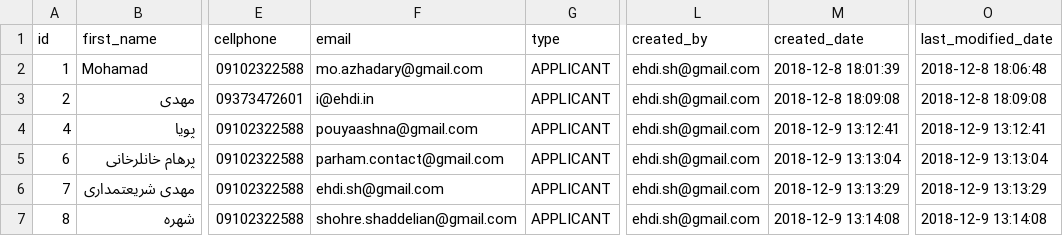
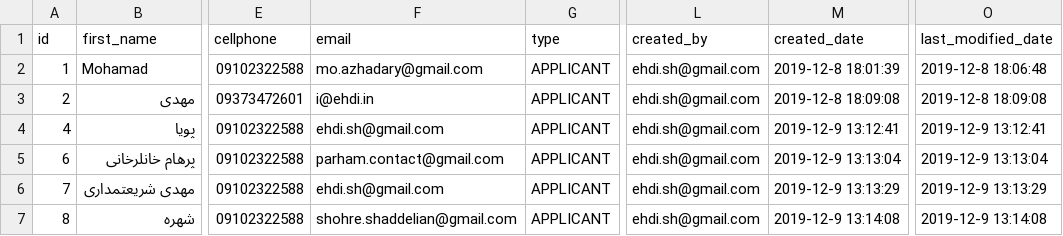
Before and after one commit to voldemort-pishe/Voldemort-Backend, a CSV file: src/main/resources/config/liquibase/sample_data/candidate_entity.csv, drawn as a sheet; only a part is shown, gaps mark what is left out; the diff names each change by its address in the sheet, - before the commit and + after, or states it on an @@ line.

```diff
--- a/src/main/resources/config/liquibase/sample_data/candidate_entity.csv
+++ b/src/main/resources/config/liquibase/sample_data/candidate_entity.csv
-M2 (created_date): 2018-12-8 18:01:39
+M2 (created_date): 2019-12-8 18:01:39
-O2 (last_modified_date): 2018-12-8 18:06:48
+O2 (last_modified_date): 2019-12-8 18:06:48
-M3 (created_date): 2018-12-8 18:09:08
+M3 (created_date): 2019-12-8 18:09:08
-O3 (last_modified_date): 2018-12-8 18:09:08
+O3 (last_modified_date): 2019-12-8 18:09:08
-F4 (email): pouyaashna@gmail.com
+F4 (email): ehdi.sh@gmail.com
-M4 (created_date): 2018-12-9 13:12:41
+M4 (created_date): 2019-12-9 13:12:41
-O4 (last_modified_date): 2018-12-9 13:12:41
+O4 (last_modified_date): 2019-12-9 13:12:41
-M5 (created_date): 2018-12-9 13:13:04
+M5 (created_date): 2019-12-9 13:13:04
-O5 (last_modified_date): 2018-12-9 13:13:04
+O5 (last_modified_date): 2019-12-9 13:13:04
-M6 (created_date): 2018-12-9 13:13:29
+M6 (created_date): 2019-12-9 13:13:29
-O6 (last_modified_date): 2018-12-9 13:13:29
+O6 (last_modified_date): 2019-12-9 13:13:29
-M7 (created_date): 2018-12-9 13:14:08
+M7 (created_date): 2019-12-9 13:14:08
-O7 (last_modified_date): 2018-12-9 13:14:08
+O7 (last_modified_date): 2019-12-9 13:14:08
```
Also changed, not shown: src/main/resources/config/liquibase/sample_data/candidate_schedule_entity.csv, src/main/resources/config/liquibase/sample_data/candidate_schedule_member_entity.csv, 9 other files.
